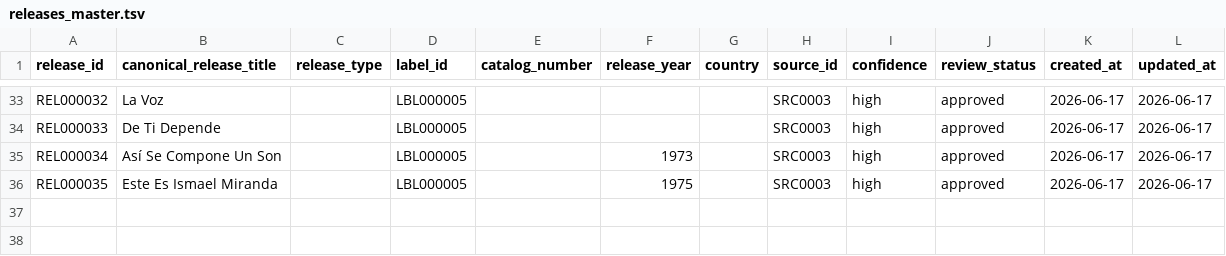
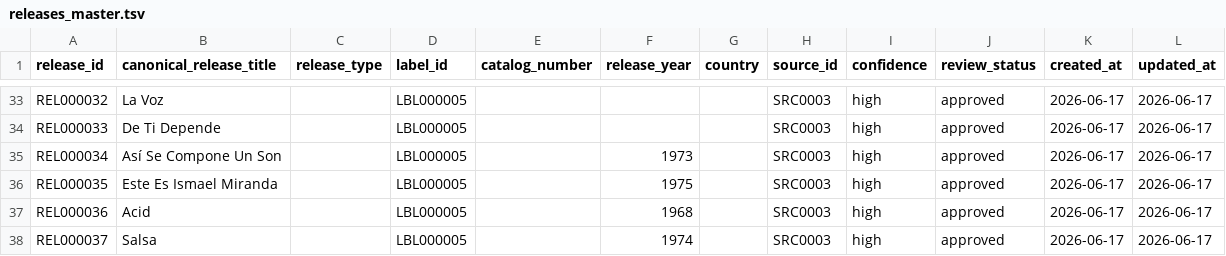
Before and after one commit to remospeed45-cpu/MUSIC_RELATIONSHIPS_DB, a TSV file: authority/releases/releases_master.tsv, drawn as a sheet; only a part is shown, gaps mark what is left out; the diff names each change by its address in the sheet, - before the commit and + after, or states it on an @@ line.

```diff
--- a/authority/releases/releases_master.tsv
+++ b/authority/releases/releases_master.tsv
+row 37: REL000036 | Acid |  | LBL000005 |  | 1968 |  | SRC0003 | high | approved | 2026-06-17 | 2026-06-17
+row 38: REL000037 | Salsa |  | LBL000005 |  | 1974 |  | SRC0003 | high | approved | 2026-06-17 | 2026-06-17
```
Also changed, not shown: authority/performers/performers_master.tsv, 9 other files.
